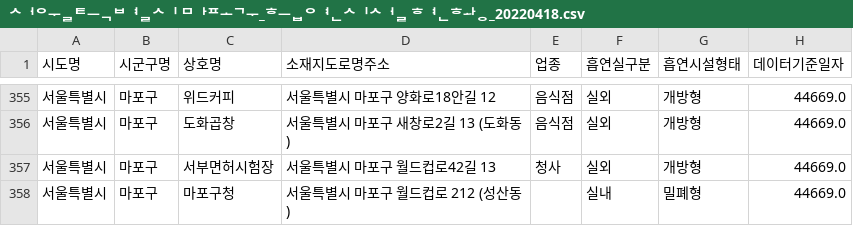
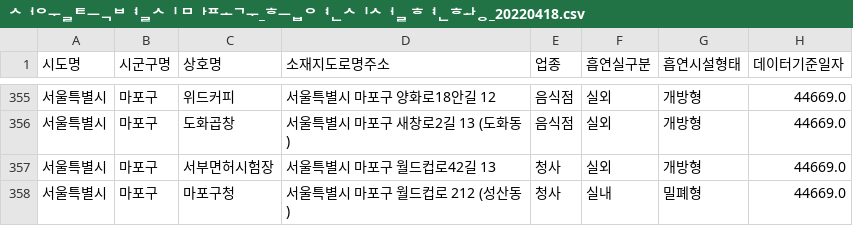
Before and after one commit to HyenC/CigaretteButtBins, a CSV file: data/서울특별시 마포구_흡연시설 현황_20220418.csv, drawn as a sheet; only a part is shown, gaps mark what is left out.

Commit message:
Update 서울특별시 마포구_흡연시설 현황_20220418.csv

```diff
--- a/data/서울특별시 마포구_흡연시설 현황_20220418.csv
+++ b/data/서울특별시 마포구_흡연시설 현황_20220418.csv
@@ -357,2 +357,2 @@
 서울특별시,마포구,서부면허시험장,서울특별시 마포구 월드컵로42길 13,청사,실외,개방형,44669.0,
-서울특별시,마포구,마포구청,서울특별시 마포구 월드컵로 212 (성산동),,실내,밀폐형,44669.0,
+서울특별시,마포구,마포구청,서울특별시 마포구 월드컵로 212 (성산동),청사,실내,밀폐형,44669.0,
```
